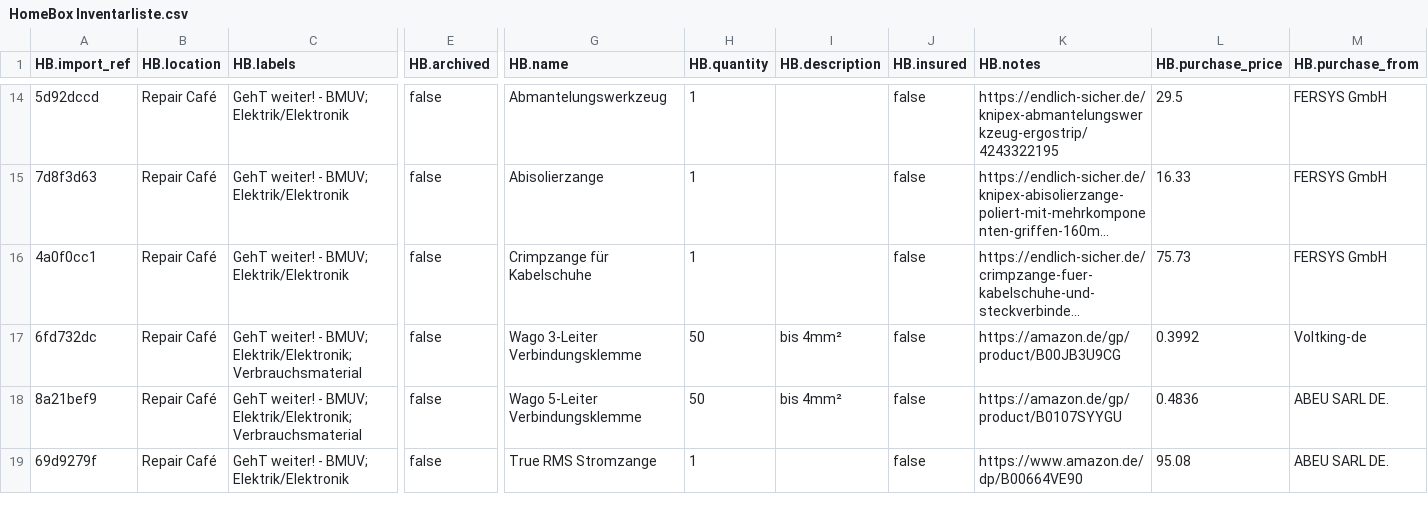
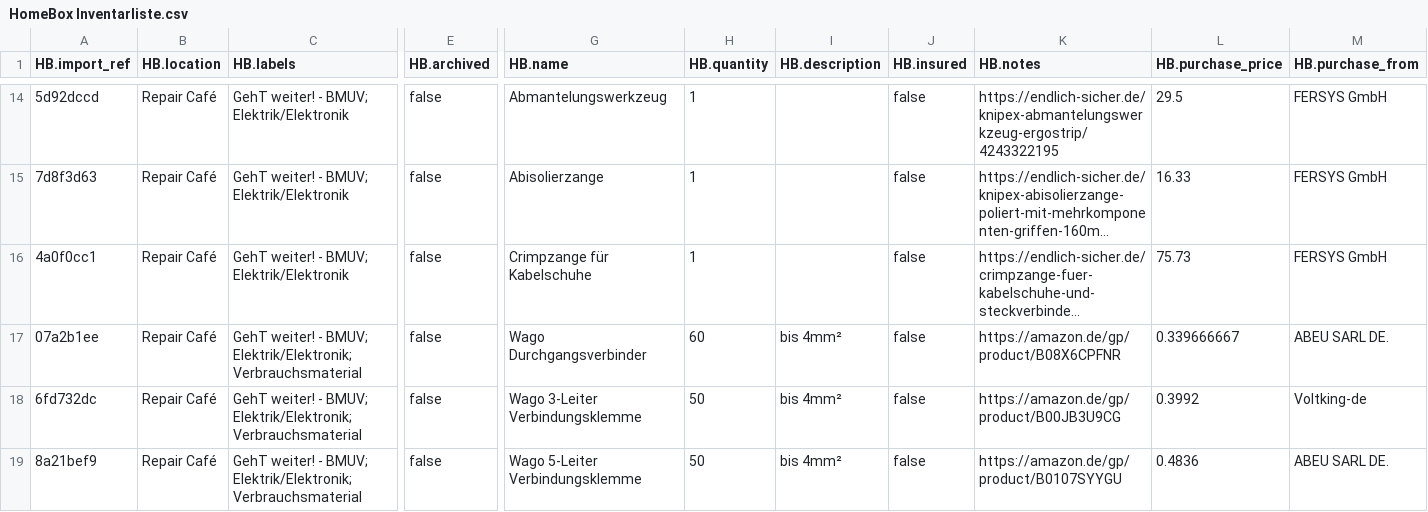
Before and after one commit to makerspace-gt/GehT-weiter-fund, a CSV file: HomeBox Inventarliste.csv, drawn as a sheet; only a part is shown, gaps mark what is left out; the shorter side is filled out with more unchanged rows; long unchanged cells end in …; rows hold the shown columns only; the diff names each change by its address in the sheet, - before the commit and + after, or states it on an @@ line.

Commit message:
Wago Durchgangsverbinder

```diff
--- a/HomeBox Inventarliste.csv
+++ b/HomeBox Inventarliste.csv
+row 17: 07a2b1ee | Repair Café | GehT weiter! - BMUV; Elektrik/Elektronik; Verbrauchsmaterial | false | Wago Durchgangsverbinder | 60 | bis 4mm² | false | https://amazon.de/gp/product/B08X6CPFNR | 0.339666667 | ABEU SARL DE.
```
Also changed, not shown: 1 other file.
